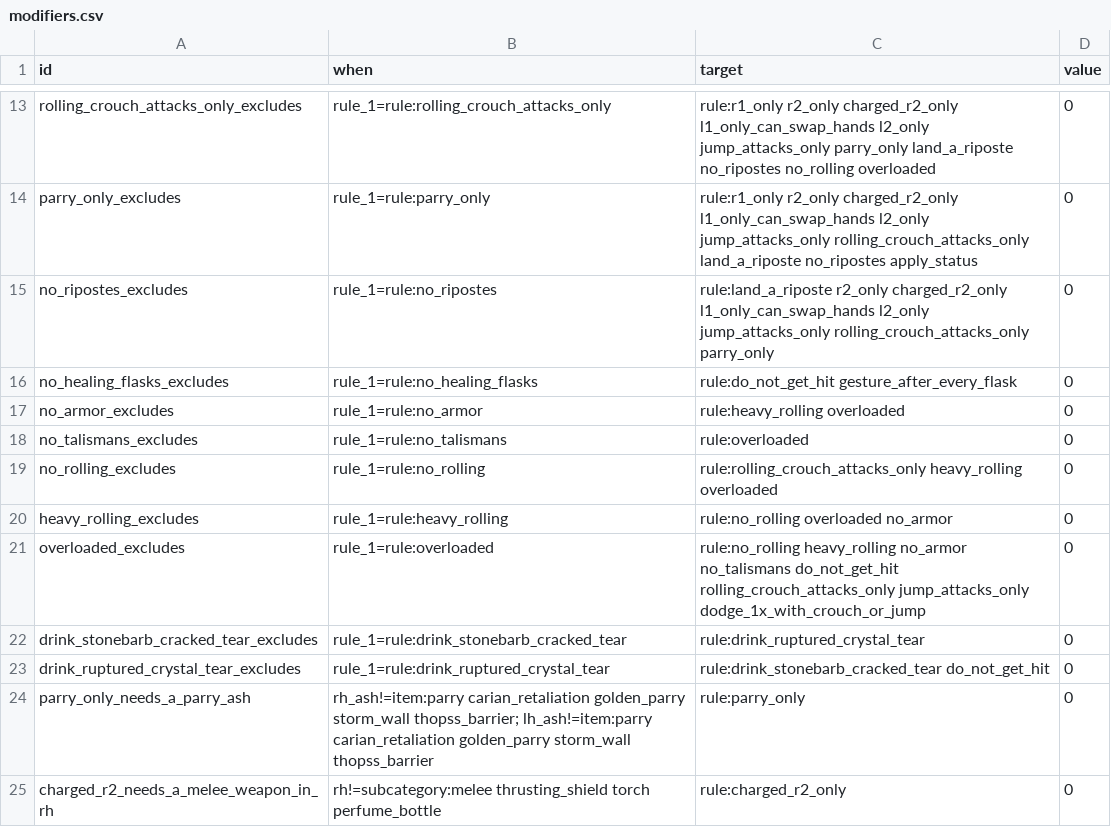
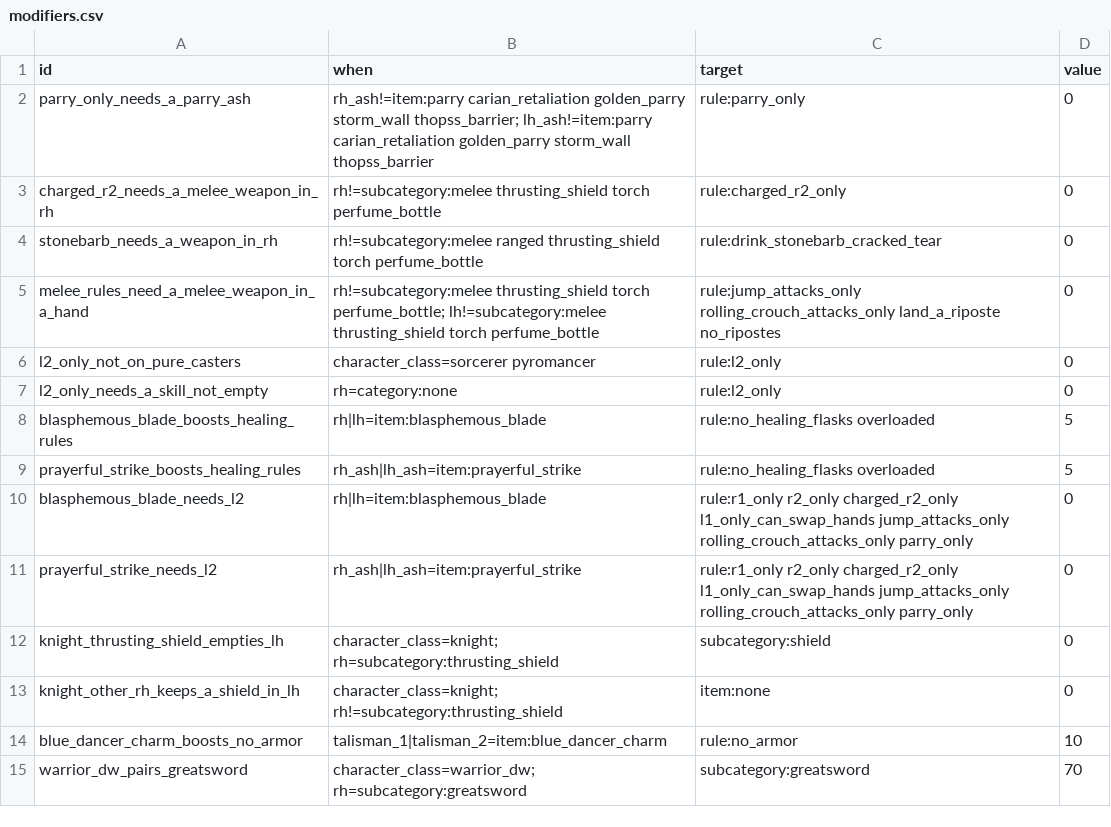
Before and after one commit to igoakulov/eldenroll, a CSV file: data/overrides/modifiers.csv, drawn as a sheet; only a part is shown, gaps mark what is left out; the shorter side is filled out with more unchanged rows; the diff covers the shown part only; the diff names each change by its address in the sheet, - before the commit and + after, or states it on an @@ line.

Commit message:
feat: one combat rule slot: the second slot, the exclusions between rules and the pair row for empty slots go; None keeps its fixed half, so half of objectives roll no rule (owner's decision)

```diff
--- a/data/overrides/modifiers.csv
+++ b/data/overrides/modifiers.csv
-row 13: rolling_crouch_attacks_only_excludes | rule_1=rule:rolling_crouch_attacks_only | rule:r1_only r2_only charged_r2_only l1_only_can_swap_hands l2_only jump_attacks_only parry_only land_a_riposte no_ripostes no_rolling overloaded | 0
-row 14: parry_only_excludes | rule_1=rule:parry_only | rule:r1_only r2_only charged_r2_only l1_only_can_swap_hands l2_only jump_attacks_only rolling_crouch_attacks_only land_a_riposte no_ripostes apply_status | 0
-row 15: no_ripostes_excludes | rule_1=rule:no_ripostes | rule:land_a_riposte r2_only charged_r2_only l1_only_can_swap_hands l2_only jump_attacks_only rolling_crouch_attacks_only parry_only | 0
-row 16: no_healing_flasks_excludes | rule_1=rule:no_healing_flasks | rule:do_not_get_hit gesture_after_every_flask | 0
-row 17: no_armor_excludes | rule_1=rule:no_armor | rule:heavy_rolling overloaded | 0
-row 18: no_talismans_excludes | rule_1=rule:no_talismans | rule:overloaded | 0
-row 19: no_rolling_excludes | rule_1=rule:no_rolling | rule:rolling_crouch_attacks_only heavy_rolling overloaded | 0
-row 20: heavy_rolling_excludes | rule_1=rule:heavy_rolling | rule:no_rolling overloaded no_armor | 0
-row 21: overloaded_excludes | rule_1=rule:overloaded | rule:no_rolling heavy_rolling no_armor no_talismans do_not_get_hit rolling_crouch_attacks_only jump_attacks_only dodge_1x_with_crouch_or_jump | 0
-row 22: drink_stonebarb_cracked_tear_excludes | rule_1=rule:drink_stonebarb_cracked_tear | rule:drink_ruptured_crystal_tear | 0
-row 23: drink_ruptured_crystal_tear_excludes | rule_1=rule:drink_ruptured_crystal_tear | rule:drink_stonebarb_cracked_tear do_not_get_hit | 0
```
Also changed, not shown: 12 removed rows and 5 edited cells elsewhere in this file, data/overrides/slot_pools.csv, 30 other files.
